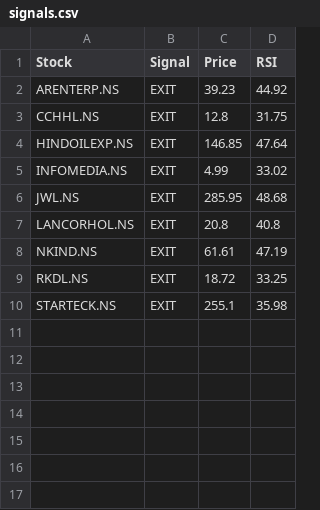
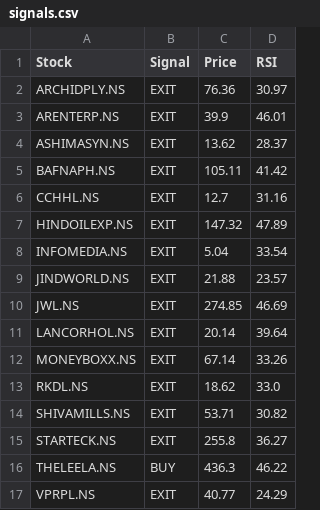
Before and after one commit to puravimohta15/NSE_Stock_Tracker, a CSV file: data/signals.csv, drawn as a sheet.

```diff
--- a/data/signals.csv
+++ b/data/signals.csv
@@ -1,10 +1,17 @@
 Stock,Signal,Price,RSI
-ARENTERP.NS,EXIT,39.23,44.92
-CCHHL.NS,EXIT,12.8,31.75
-HINDOILEXP.NS,EXIT,146.85,47.64
-INFOMEDIA.NS,EXIT,4.99,33.02
-JWL.NS,EXIT,285.95,48.68
-LANCORHOL.NS,EXIT,20.8,40.8
-NKIND.NS,EXIT,61.61,47.19
-RKDL.NS,EXIT,18.72,33.25
-STARTECK.NS,EXIT,255.1,35.98
+ARCHIDPLY.NS,EXIT,76.36,30.97
+ARENTERP.NS,EXIT,39.9,46.01
+ASHIMASYN.NS,EXIT,13.62,28.37
+BAFNAPH.NS,EXIT,105.11,41.42
+CCHHL.NS,EXIT,12.7,31.16
+HINDOILEXP.NS,EXIT,147.32,47.89
+INFOMEDIA.NS,EXIT,5.04,33.54
+JINDWORLD.NS,EXIT,21.88,23.57
+JWL.NS,EXIT,274.85,46.69
+LANCORHOL.NS,EXIT,20.14,39.64
+MONEYBOXX.NS,EXIT,67.14,33.26
+RKDL.NS,EXIT,18.62,33.0
+SHIVAMILLS.NS,EXIT,53.71,30.82
+STARTECK.NS,EXIT,255.8,36.27
+THELEELA.NS,BUY,436.3,46.22
+VPRPL.NS,EXIT,40.77,24.29
```
